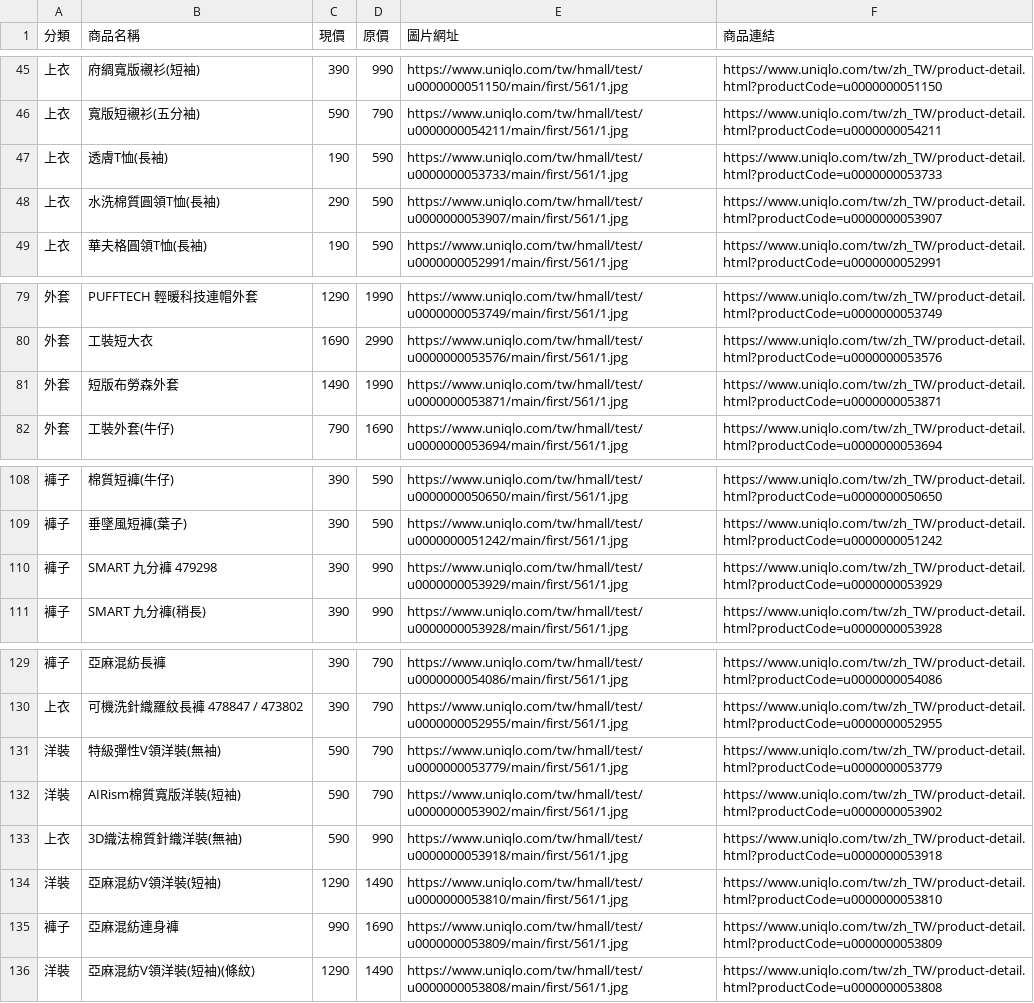
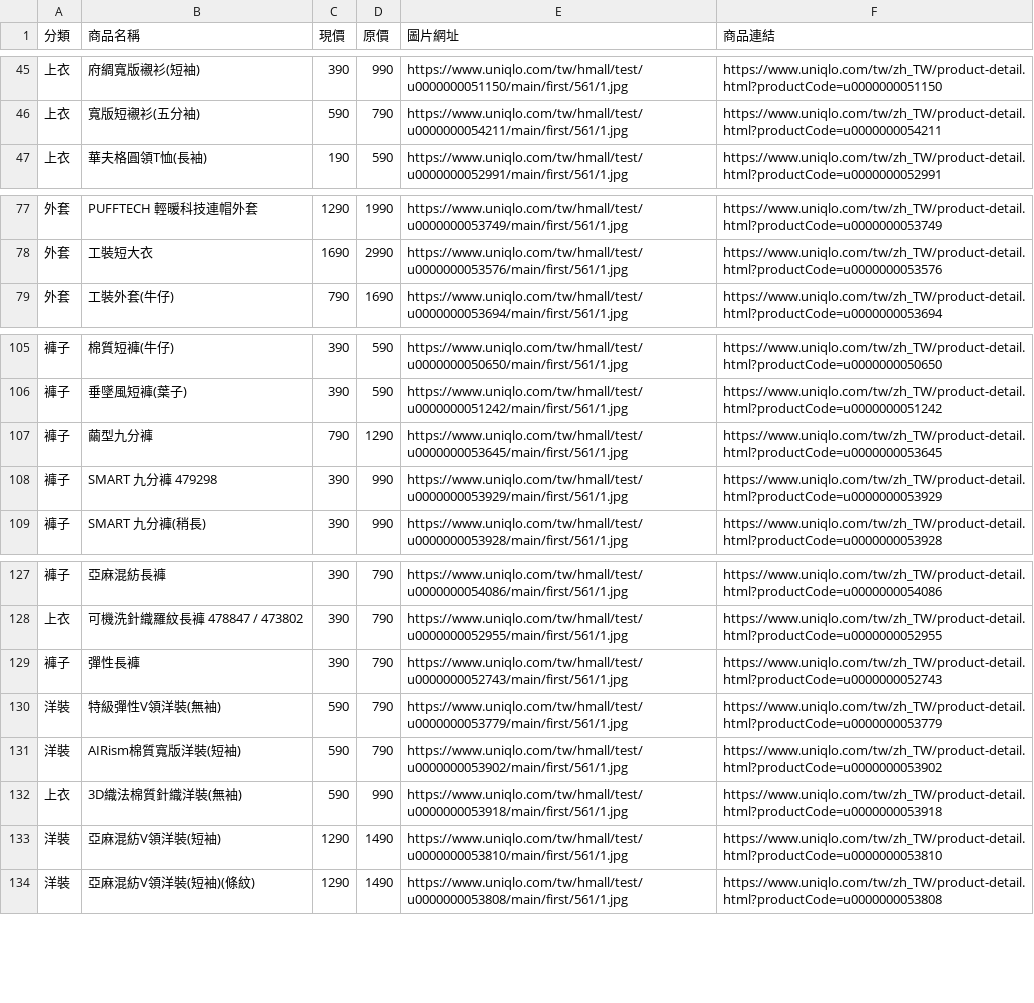
Before and after one commit to mooder16/on-sell-tracker, a CSV file: daily_deals.csv, drawn as a sheet; only a part is shown, gaps mark what is left out.

```diff
--- a/daily_deals.csv
+++ b/daily_deals.csv
@@ -46,4 +46,2 @@
 上衣,寬版短襯衫(五分袖),590,790,https://www.uniqlo.com/tw/hmall/test/u0000000054211/main/first/561/1.jpg,https://www.uniqlo.com/tw/zh_TW/product-detail.html?productCode=u0000000054211
-上衣,透膚T恤(長袖),190,590,https://www.uniqlo.com/tw/hmall/test/u0000000053733/main/first/561/1.jpg,https://www.uniqlo.com/tw/zh_TW/product-detail.html?productCode=u0000000053733
-上衣,水洗棉質圓領T恤(長袖),290,590,https://www.uniqlo.com/tw/hmall/test/u0000000053907/main/first/561/1.jpg,https://www.uniqlo.com/tw/zh_TW/product-detail.html?productCode=u0000000053907
 上衣,華夫格圓領T恤(長袖),190,590,https://www.uniqlo.com/tw/hmall/test/u0000000052991/main/first/561/1.jpg,https://www.uniqlo.com/tw/zh_TW/product-detail.html?productCode=u0000000052991
@@ -80,3 +78,2 @@
 外套,工裝短大衣,1690,2990,https://www.uniqlo.com/tw/hmall/test/u0000000053576/main/first/561/1.jpg,https://www.uniqlo.com/tw/zh_TW/product-detail.html?productCode=u0000000053576
-外套,短版布勞森外套,1490,1990,https://www.uniqlo.com/tw/hmall/test/u0000000053871/main/first/561/1.jpg,https://www.uniqlo.com/tw/zh_TW/product-detail.html?productCode=u0000000053871
 外套,工裝外套(牛仔),790,1690,https://www.uniqlo.com/tw/hmall/test/u0000000053694/main/first/561/1.jpg,https://www.uniqlo.com/tw/zh_TW/product-detail.html?productCode=u0000000053694
@@ -109,2 +106,3 @@
 褲子,垂墜風短褲(葉子),390,590,https://www.uniqlo.com/tw/hmall/test/u0000000051242/main/first/561/1.jpg,https://www.uniqlo.com/tw/zh_TW/product-detail.html?productCode=u0000000051242
+褲子,繭型九分褲,790,1290,https://www.uniqlo.com/tw/hmall/test/u0000000053645/main/first/561/1.jpg,https://www.uniqlo.com/tw/zh_TW/product-detail.html?productCode=u0000000053645
 褲子,SMART 九分褲 479298,390,990,https://www.uniqlo.com/tw/hmall/test/u0000000053929/main/first/561/1.jpg,https://www.uniqlo.com/tw/zh_TW/product-detail.html?productCode=u0000000053929
@@ -130,2 +128,3 @@
 上衣,可機洗針織羅紋長褲 478847 / 473802,390,790,https://www.uniqlo.com/tw/hmall/test/u0000000052955/main/first/561/1.jpg,https://www.uniqlo.com/tw/zh_TW/product-detail.html?productCode=u0000000052955
+褲子,彈性長褲,390,790,https://www.uniqlo.com/tw/hmall/test/u0000000052743/main/first/561/1.jpg,https://www.uniqlo.com/tw/zh_TW/product-detail.html?productCode=u0000000052743
 洋裝,特級彈性V領洋裝(無袖),590,790,https://www.uniqlo.com/tw/hmall/test/u0000000053779/main/first/561/1.jpg,https://www.uniqlo.com/tw/zh_TW/product-detail.html?productCode=u0000000053779
@@ -134,3 +133,2 @@
 洋裝,亞麻混紡V領洋裝(短袖),1290,1490,https://www.uniqlo.com/tw/hmall/test/u0000000053810/main/first/561/1.jpg,https://www.uniqlo.com/tw/zh_TW/product-detail.html?productCode=u0000000053810
-褲子,亞麻混紡連身褲,990,1690,https://www.uniqlo.com/tw/hmall/test/u0000000053809/main/first/561/1.jpg,https://www.uniqlo.com/tw/zh_TW/product-detail.html?productCode=u0000000053809
 洋裝,亞麻混紡V領洋裝(短袖)(條紋),1290,1490,https://www.uniqlo.com/tw/hmall/test/u0000000053808/main/first/561/1.jpg,https://www.uniqlo.com/tw/zh_TW/product-detail.html?productCode=u0000000053808
```
Also changed, not shown: 5 other files.
